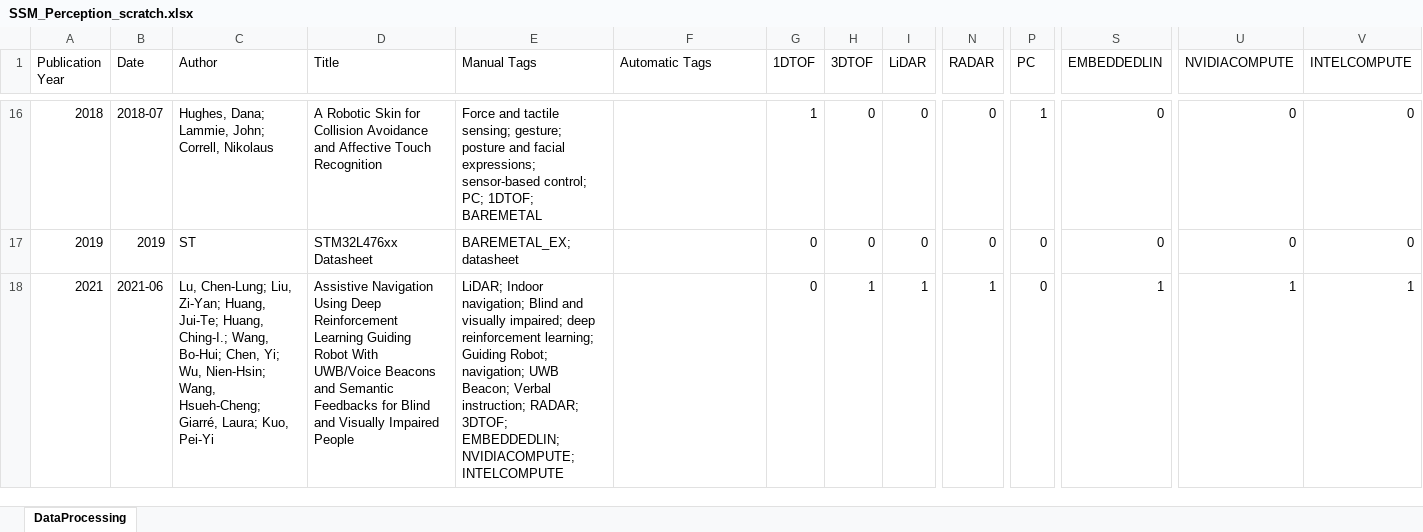
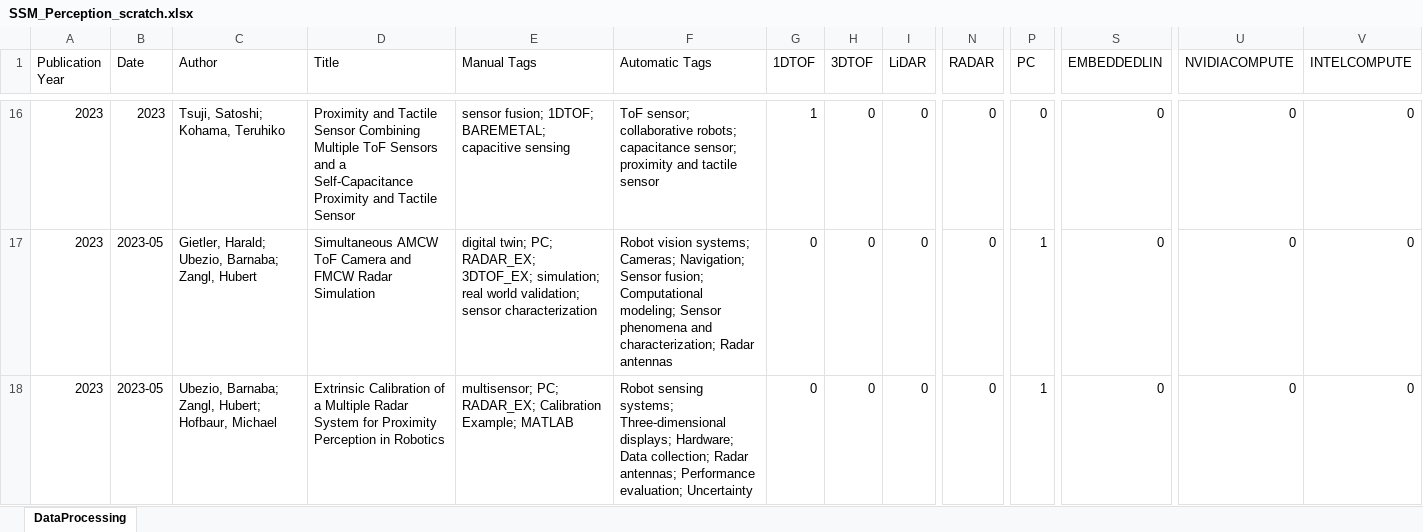
Before and after one commit to kxs8997/survey_SSM_robotics, an Excel workbook: SSM_Perception_scratch.xlsx, sheet DataProcessing, drawn as a sheet; only a part is shown, gaps mark what is left out; values as stored, in another font and other column widths than the file's, no borders; charts and pictures not drawn; the diff covers the shown part only; the diff names each change by its address in the sheet, - before the commit and + after, or states it on an @@ line.

Commit message:
updated data in SSM_Perception_scractch.xlsx after finding more 2016 and 2017 papers. Regenerated Figures accordingly

```diff
--- a/SSM_Perception_scratch.xlsx (sheet DataProcessing)
+++ b/SSM_Perception_scratch.xlsx (sheet DataProcessing)
-A16 (Publication Year): 2018
+A16 (Publication Year): 2023
-B16 (Date): 2018-07
+B16 (Date): 2023
-C16 (Author): Hughes, Dana; Lammie, John; Correll, Nikolaus
+C16 (Author): Tsuji, Satoshi; Kohama, Teruhiko
-D16 (Title): A Robotic Skin for Collision Avoidance and Affective Touch Recognition
+D16 (Title): Proximity and Tactile Sensor Combining Multiple ToF Sensors and a Self-Capacitance Proximity and Tactile Sensor
-E16 (Manual Tags): Force and tactile sensing; gesture; posture and facial expressions; sensor-based control; PC; 1DTOF; BAREMETAL
+E16 (Manual Tags): sensor fusion; 1DTOF; BAREMETAL; capacitive sensing
-F16 (Automatic Tags): (empty)
+F16 (Automatic Tags): ToF sensor; collaborative robots; capacitance sensor; proximity and tactile sensor
-P16 (PC): 1
+P16 (PC): 0
-A17 (Publication Year): 2019
+A17 (Publication Year): 2023
-B17 (Date): 2019
+B17 (Date): 2023-05
-C17 (Author): ST
+C17 (Author): Gietler, Harald; Ubezio, Barnaba; Zangl, Hubert
-D17 (Title): STM32L476xx Datasheet
+D17 (Title): Simultaneous AMCW ToF Camera and FMCW Radar Simulation
-E17 (Manual Tags): BAREMETAL_EX; datasheet
+E17 (Manual Tags): digital twin; PC; RADAR_EX; 3DTOF_EX; simulation; real world validation; sensor characterization
-F17 (Automatic Tags): (empty)
+F17 (Automatic Tags): Robot vision systems; Cameras; Navigation; Sensor fusion; Computational modeling; Sensor phenomena and characterization; Radar antennas
-P17:P18 (PC): 0
+P17:P18 (PC): 1
-A18 (Publication Year): 2021
+A18 (Publication Year): 2023
-B18 (Date): 2021-06
+B18 (Date): 2023-05
-C18 (Author): Lu, Chen-Lung; Liu, Zi-Yan; Huang, Jui-Te; Huang, Ching-I.; Wang, Bo-Hui; Chen, Yi; Wu, Nien-Hsin; Wang, Hsueh-Cheng; Giarré, Laura; Kuo, Pei-Yi
+C18 (Author): Ubezio, Barnaba; Zangl, Hubert; Hofbaur, Michael
-D18 (Title): Assistive Navigation Using Deep Reinforcement Learning Guiding Robot With UWB/Voice Beacons and Semantic Feedbacks for Blind and Visually Impaired People
+D18 (Title): Extrinsic Calibration of a Multiple Radar System for Proximity Perception in Robotics
-E18 (Manual Tags): LiDAR; Indoor navigation; Blind and visually impaired; deep reinforcement learning; Guiding Robot; navigation; UWB Beacon; Verbal instruction; RADAR; 3DTOF; EMBEDDEDLIN; NVIDIACOMPUTE; INTELCOMPUTE
+E18 (Manual Tags): multisensor; PC; RADAR_EX; Calibration Example; MATLAB
-F18 (Automatic Tags): (empty)
+F18 (Automatic Tags): Robot sensing systems; Three-dimensional displays; Hardware; Data collection; Radar antennas; Performance evaluation; Uncertainty
-H18 (3DTOF): 1
+H18 (3DTOF): 0
-I18 (LiDAR): 1
+I18 (LiDAR): 0
-N18 (RADAR): 1
+N18 (RADAR): 0
-S18 (EMBEDDEDLIN): 1
+S18 (EMBEDDEDLIN): 0
-U18 (NVIDIACOMPUTE): 1
+U18 (NVIDIACOMPUTE): 0
-V18 (INTELCOMPUTE): 1
+V18 (INTELCOMPUTE): 0
```
Also changed, not shown: 37 added rows, 25 removed rows, 16 moved rows and 364 edited cells elsewhere in this sheet, formulas that keep their value, charts or pictures, 6 other files.
